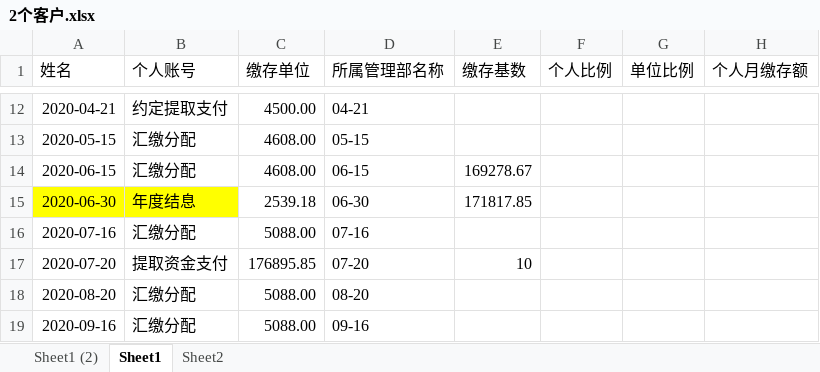
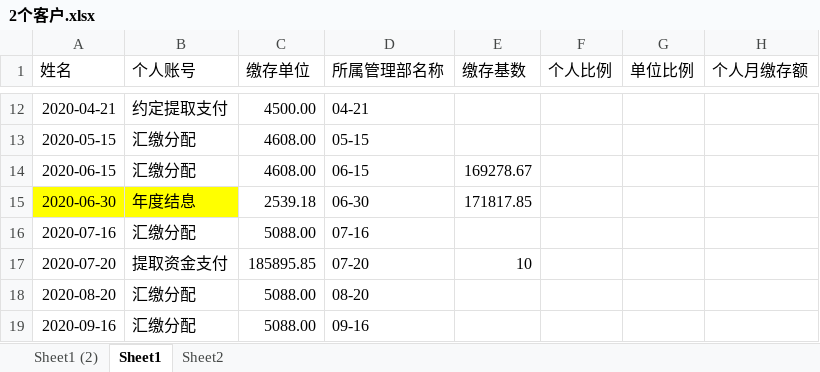
Before and after one commit to zhangwx1229/Finance-master-local, an Excel workbook: __encodeapk/2个客户.xlsx, sheet Sheet1, drawn as a sheet; only a part is shown, gaps mark what is left out; values as stored, in another font and other column widths than the file's, no borders; the diff names each change by its address in the sheet, - before the commit and + after, or states it on an @@ line.

Commit message:
提交修改个别数据

```diff
--- a/__encodeapk/2个客户.xlsx (sheet Sheet1)
+++ b/__encodeapk/2个客户.xlsx (sheet Sheet1)
-C17 (缴存单位): 176895.85
+C17 (缴存单位): 185895.85
```
